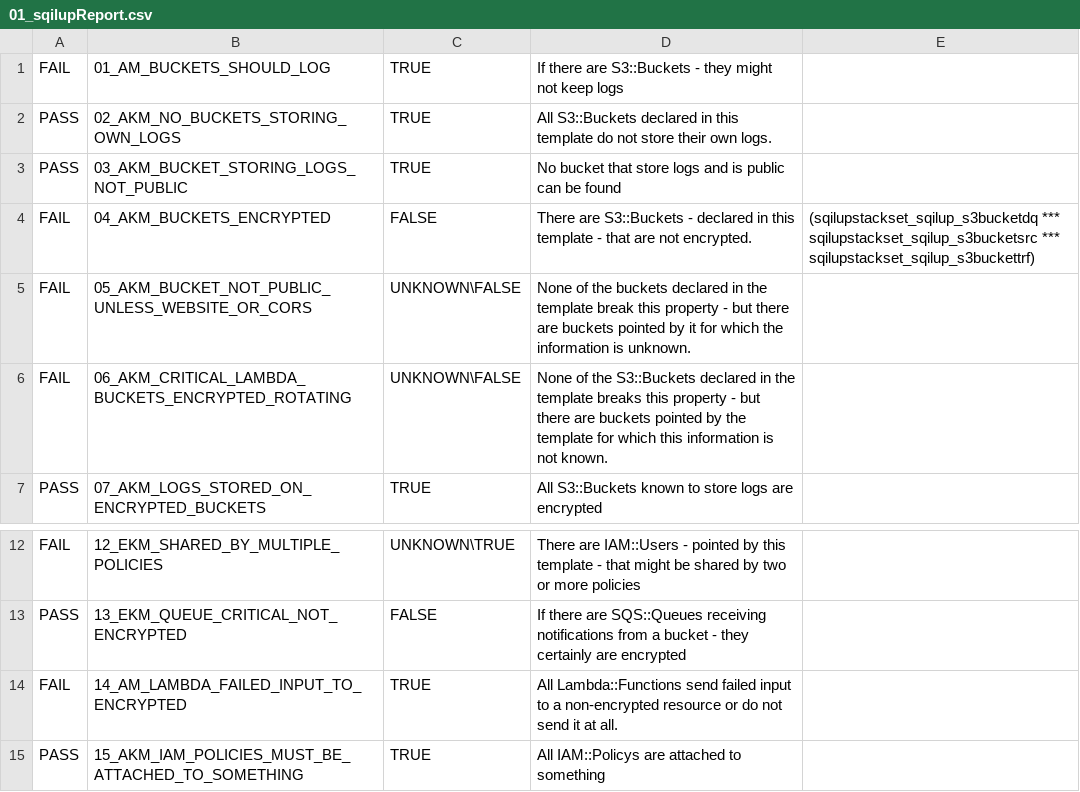
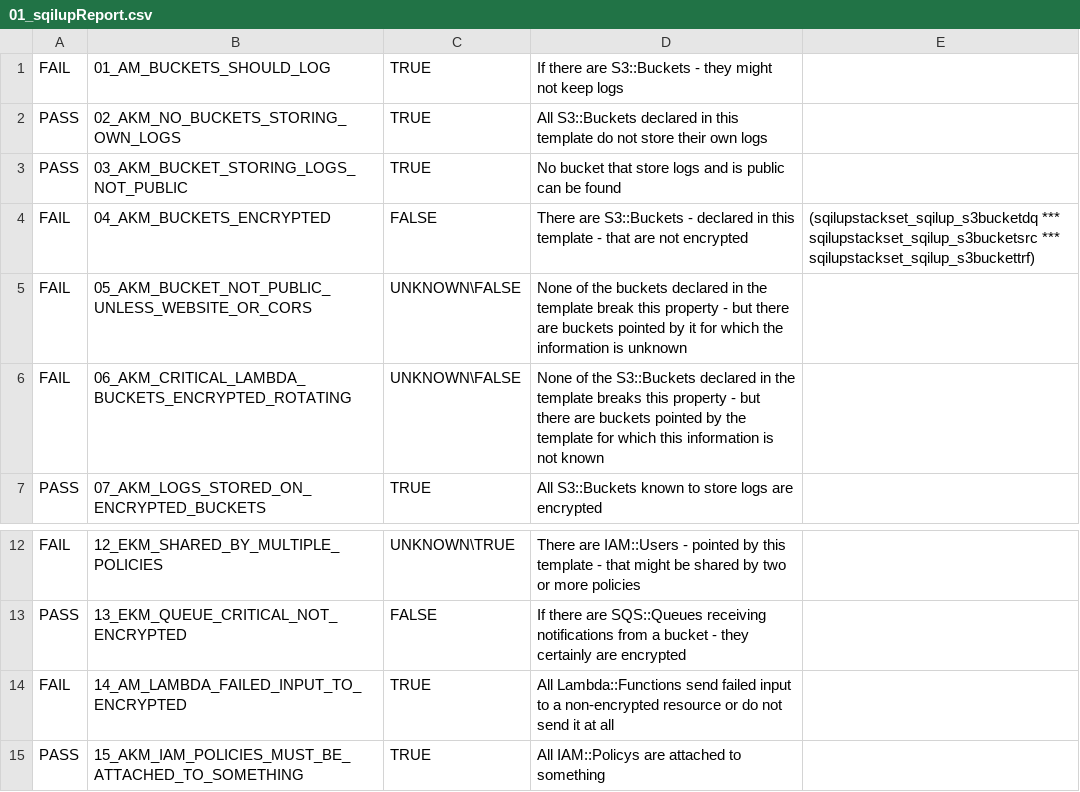
Before and after one commit to claudiacauli/CloudFORMAL, a CSV file: BenchmarksOut/01_sqilup/01_sqilupReport.csv, drawn as a sheet; only a part is shown, gaps mark what is left out.

Commit message:
Update to properties specification files
Minor changes mostly regarding formatting and recompiled report .csv
files.

```diff
--- a/BenchmarksOut/01_sqilup/01_sqilupReport.csv
+++ b/BenchmarksOut/01_sqilup/01_sqilupReport.csv
@@ -1,7 +1,7 @@
 FAIL,01_AM_BUCKETS_SHOULD_LOG,TRUE,If there are S3::Buckets - they might not keep logs
-PASS,02_AKM_NO_BUCKETS_STORING_OWN_LOGS,TRUE,All S3::Buckets declared in this template do not store their own logs.
+PASS,02_AKM_NO_BUCKETS_STORING_OWN_LOGS,TRUE,All S3::Buckets declared in this template do not store their own logs
 PASS,03_AKM_BUCKET_STORING_LOGS_NOT_PUBLIC,TRUE,No bucket that store logs and is public can be found
-FAIL,04_AKM_BUCKETS_ENCRYPTED,FALSE,There are S3::Buckets - declared in this template - that are not encrypted.,(sqilupstackset_sqilup_s3bucketdq *** sqilupstackset_sqilup_s3bucketsrc *** sqilupstackset_sqilup_s3buckettrf)
-FAIL,05_AKM_BUCKET_NOT_PUBLIC_UNLESS_WEBSITE_OR_CORS,UNKNOWN\FALSE,None of the buckets declared in the template break this property - but there are buckets pointed by it for which the information is unknown.
-FAIL,06_AKM_CRITICAL_LAMBDA_BUCKETS_ENCRYPTED_ROTATING,UNKNOWN\FALSE,None of the S3::Buckets declared in the template breaks this property - but there are buckets pointed by the template for which this information is not known.
+FAIL,04_AKM_BUCKETS_ENCRYPTED,FALSE,There are S3::Buckets - declared in this template - that are not encrypted,(sqilupstackset_sqilup_s3bucketdq *** sqilupstackset_sqilup_s3bucketsrc *** sqilupstackset_sqilup_s3buckettrf)
+FAIL,05_AKM_BUCKET_NOT_PUBLIC_UNLESS_WEBSITE_OR_CORS,UNKNOWN\FALSE,None of the buckets declared in the template break this property - but there are buckets pointed by it for which the information is unknown
+FAIL,06_AKM_CRITICAL_LAMBDA_BUCKETS_ENCRYPTED_ROTATING,UNKNOWN\FALSE,None of the S3::Buckets declared in the template breaks this property - but there are buckets pointed by the template for which this information is not known
 PASS,07_AKM_LOGS_STORED_ON_ENCRYPTED_BUCKETS,TRUE,All S3::Buckets known to store logs are encrypted
@@ -13,3 +13,3 @@ FAIL,12_EKM_SHARED_BY_MULTIPLE_POLICIES,UNKNOWN\TRUE,There are IAM::Users - poin
 PASS,13_EKM_QUEUE_CRITICAL_NOT_ENCRYPTED,FALSE,If there are SQS::Queues receiving notifications from a bucket - they certainly are encrypted
-FAIL,14_AM_LAMBDA_FAILED_INPUT_TO_ENCRYPTED,TRUE,All Lambda::Functions send failed input to a non-encrypted resource or do not send it at all.
+FAIL,14_AM_LAMBDA_FAILED_INPUT_TO_ENCRYPTED,TRUE,All Lambda::Functions send failed input to a non-encrypted resource or do not send it at all
 PASS,15_AKM_IAM_POLICIES_MUST_BE_ATTACHED_TO_SOMETHING,TRUE,All IAM::Policys are attached to something
```
Also changed, not shown: BenchmarksOut/02_johnBh/02_johnBhReport.csv, BenchmarksOut/03_kalyanmca13/03_kalyanmca13Report.csv, 25 other files.
